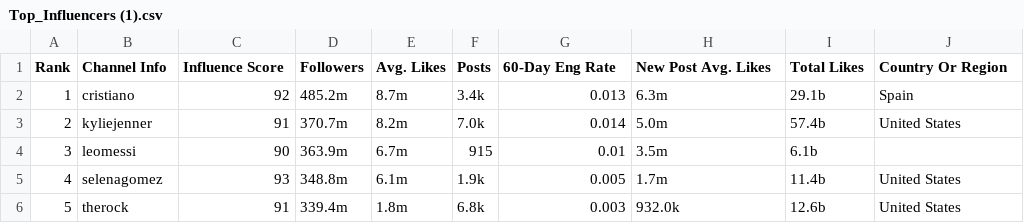
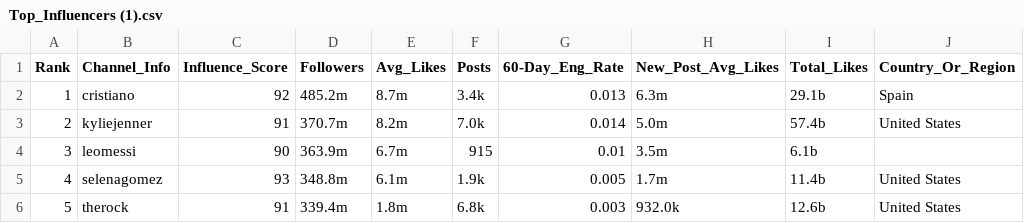
Before and after one commit to aditya-desai123/stat1010, a CSV file: Top_Influencers (1).csv, drawn as a sheet; only a part is shown.

Commit message:
column titles updated

```diff
--- a/Top_Influencers (1).csv
+++ b/Top_Influencers (1).csv
@@ -1,2 +1,2 @@
-Rank,Channel Info,Influence Score,Followers,Avg. Likes,Posts,60-Day Eng Rate,New Post Avg. Likes,Total Likes,Country Or Region
+Rank,Channel_Info,Influence_Score,Followers,Avg_Likes,Posts,60-Day_Eng_Rate,New_Post_Avg_Likes,Total_Likes,Country_Or_Region
 1,"
```
